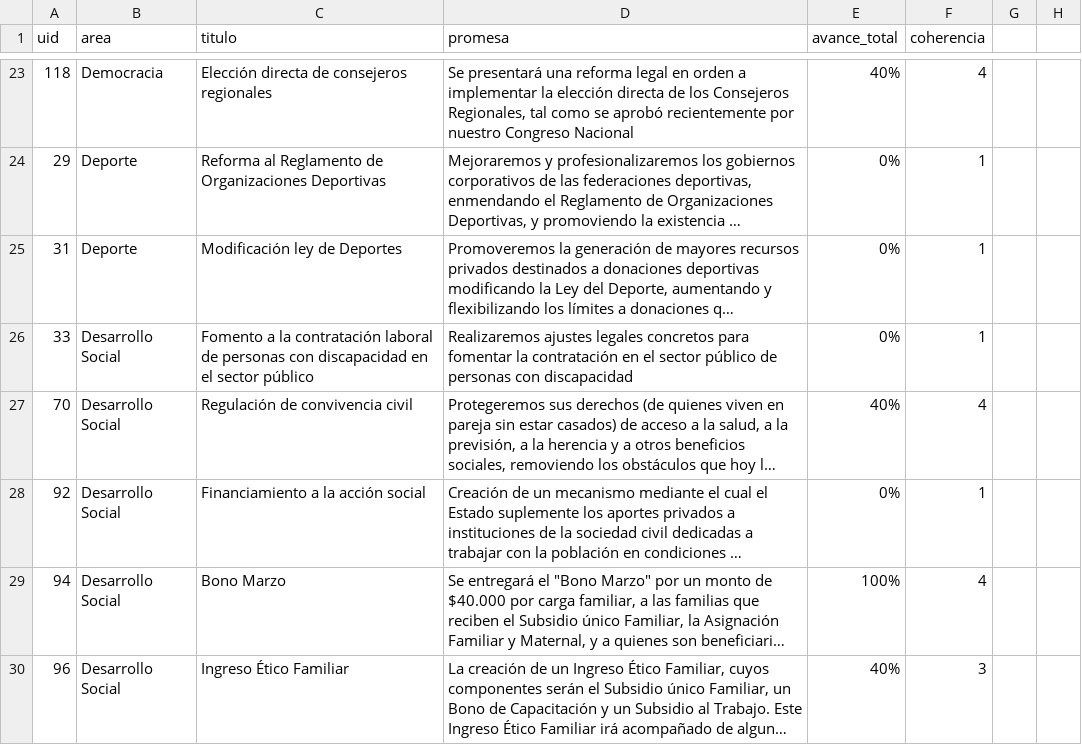
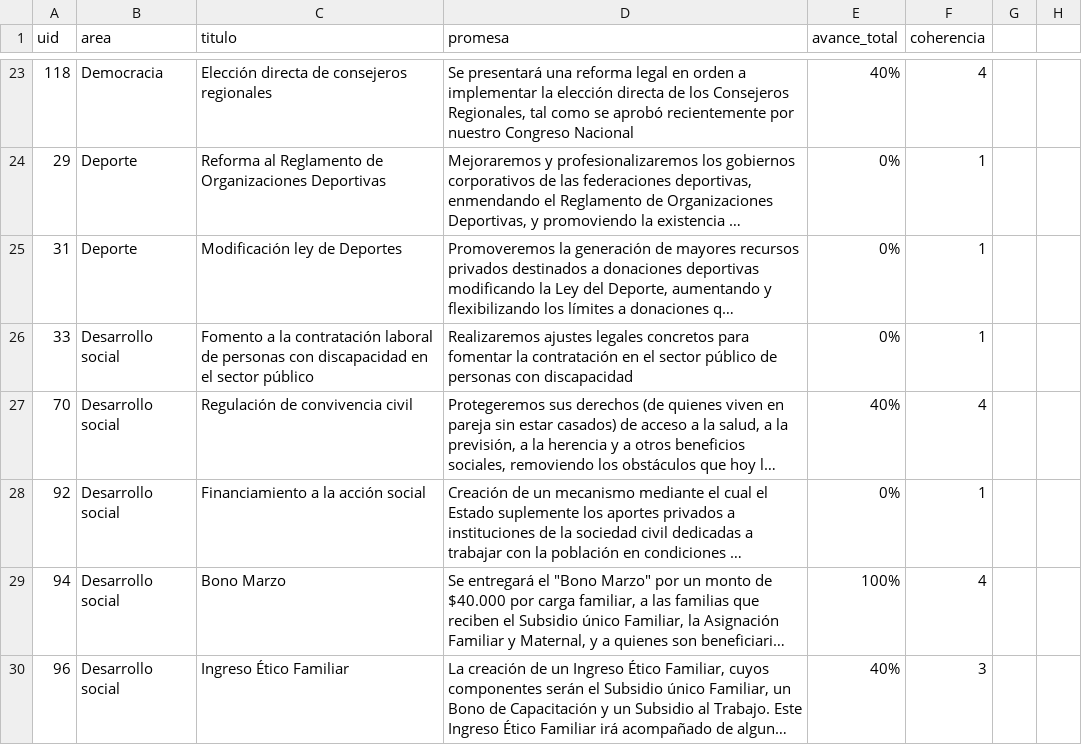
Before and after one commit to ciudadanointeligente/del-dicho-al-hecho-ember, a CSV file: studies/Piñera-2010-2014_Programa-2012.csv, drawn as a sheet; only a part is shown, gaps mark what is left out; long unchanged cells end in …; the diff covers the shown part only; the diff names each change by its address in the sheet, - before the commit and + after, or states it on an @@ line.

```diff
--- a/studies/Piñera-2010-2014_Programa-2012.csv
+++ b/studies/Piñera-2010-2014_Programa-2012.csv
-B26:B30 (area): Desarrollo Social
+B26:B30 (area): Desarrollo social
```
Also changed, not shown: 4 removed rows and 29 edited cells elsewhere in this file, studies/Bachelet-2014-2018_Programa-2017.csv, studies/Piñera-2010-2014_Discurso-2012.csv, 13 other files.
